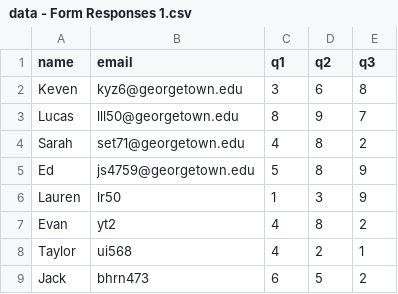
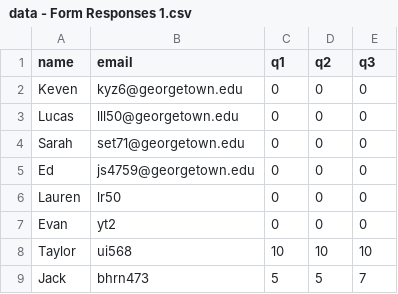
Before and after one commit to edjshen/MatchMaker, a CSV file: data/data - Form Responses 1.csv, drawn as a sheet.

```diff
--- a/data/data - Form Responses 1.csv
+++ b/data/data - Form Responses 1.csv
@@ -1,9 +1,9 @@
 name,email,q1,q2,q3
-Keven,kyz6@georgetown.edu,3,6,8
-Lucas,lll50@georgetown.edu,8,9,7
-Sarah,set71@georgetown.edu,4,8,2
-Ed,js4759@georgetown.edu,5,8,9
-Lauren,lr50,1,3,9
-Evan,yt2,4,8,2
-Taylor,ui568,4,2,1
-Jack,bhrn473,6,5,2
+Keven,kyz6@georgetown.edu,0,0,0
+Lucas,lll50@georgetown.edu,0,0,0
+Sarah,set71@georgetown.edu,0,0,0
+Ed,js4759@georgetown.edu,0,0,0
+Lauren,lr50,0,0,0
+Evan,yt2,0,0,0
+Taylor,ui568,10,10,10
+Jack,bhrn473,5,5,7
```
Also changed, not shown: 2 other files.
